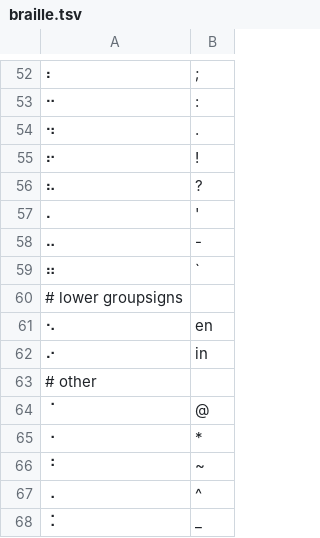
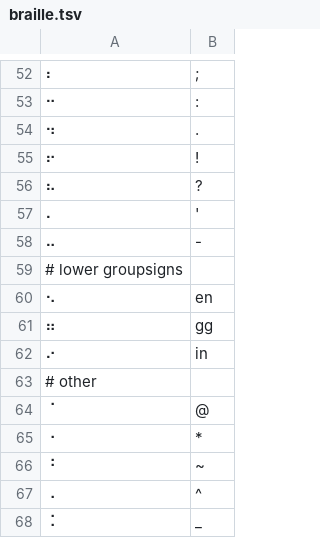
Before and after one commit to anyascii/anyascii, a TSV file: input/braille.tsv, drawn as a sheet; only a part is shown, gaps mark what is left out.

Commit message:
Update Braille

```diff
--- a/input/braille.tsv
+++ b/input/braille.tsv
@@ -58,5 +58,5 @@
 ⠤	-
-⠶	`
 # lower groupsigns
 ⠢	en
+⠶	gg
 ⠔	in
```
Also changed, not shown: table.tsv, 6 other files.
